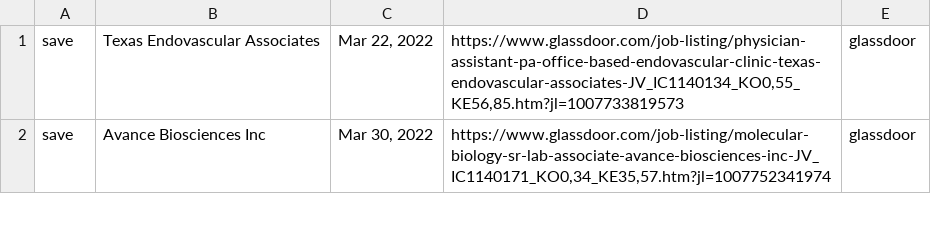
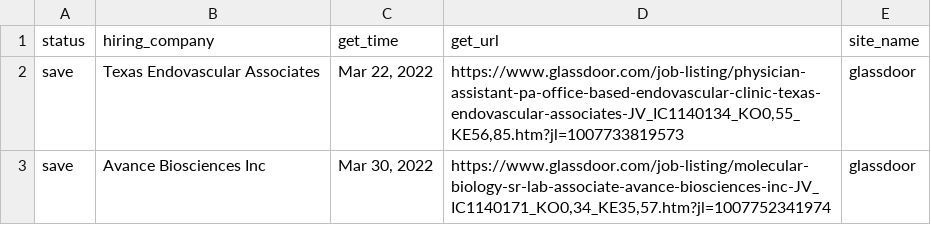
Before and after one commit to Nllii/jobfilter, a CSV file: progress_filter.csv, drawn as a sheet; only a part is shown.

```diff
--- a/progress_filter.csv
+++ b/progress_filter.csv
@@ -1 +1,2 @@
+status,hiring_company,get_time,get_url,site_name
 save,Texas Endovascular Associates,"Mar 22, 2022","https://www.glassdoor.com/job-listing/physician-assistant-pa-office-based-endovascular-clinic-texas-endovascular-associates-JV_IC1140134_KO0,55_KE56,85.htm?jl=1007733819573",glassdoor
```
Also changed, not shown: jobfilter.csv, 7 other files.
